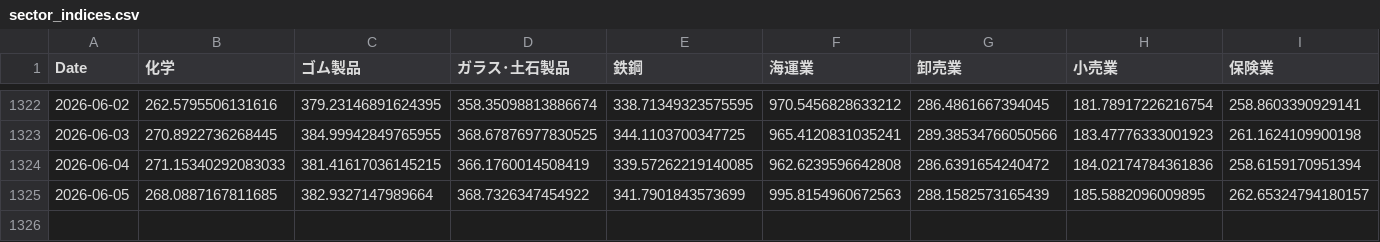
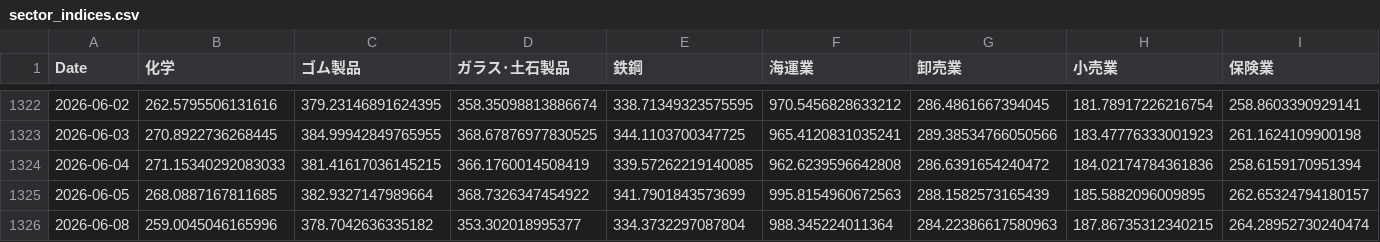
Before and after one commit to nemomasa13222-alt/FxCompany, a CSV file: japan_stocks/results/demo/sector_indices.csv, drawn as a sheet; only a part is shown, gaps mark what is left out; rows hold the shown columns only; the diff names each change by its address in the sheet, - before the commit and + after, or states it on an @@ line.

Commit message:
demo: 2026-06-09 日次自動更新 [skip ci]

```diff
--- a/japan_stocks/results/demo/sector_indices.csv
+++ b/japan_stocks/results/demo/sector_indices.csv
+row 1326: 2026-06-08 | 259.0045046165996 | 378.7042636335182 | 353.302018995377 | 334.3732297087804 | 988.345224011364 | 284.22386617580963 | 187.86735312340215 | 264.28952730240474
```
Also changed, not shown: 5 other files.
